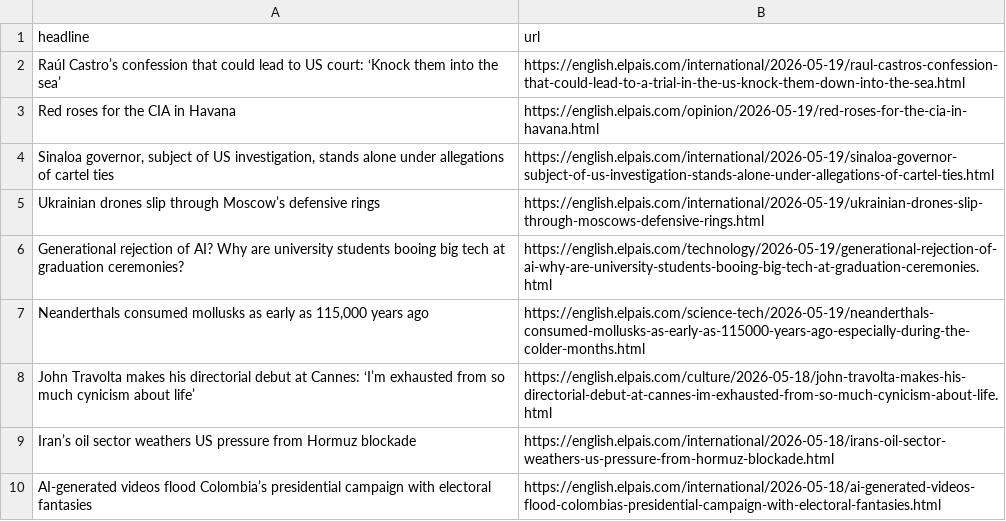
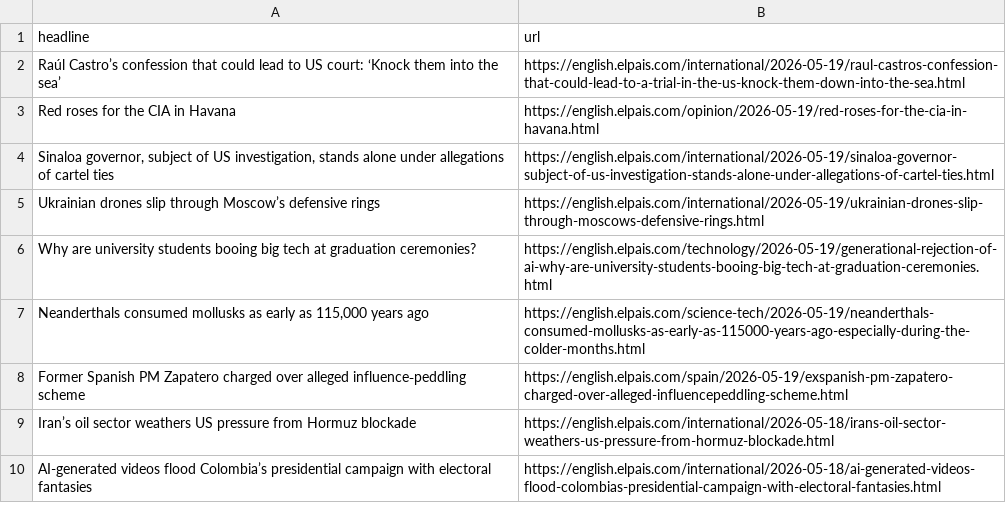
Before and after one commit to JSorrell99/el-pais-autoscraper, a CSV file: headlines.csv, drawn as a sheet; only a part is shown.

```diff
--- a/headlines.csv
+++ b/headlines.csv
@@ -5,5 +5,5 @@ Red roses for the CIA in Havana,https://english.elpais.com/opinion/2026-05-19/re
 Ukrainian drones slip through Moscow’s defensive rings,https://english.elpais.com/international/2026-05-19/ukrainian-drones-slip-through-moscows-defensive-rings.html
-Generational rejection of AI? Why are university students booing big tech at graduation ceremonies?,https://english.elpais.com/technology/2026-05-19/generational-rejection-of-ai-why-are-university-students-booing-big-tech-at-graduation-ceremonies.html
+Why are university students booing big tech at graduation ceremonies?,https://english.elpais.com/technology/2026-05-19/generational-rejection-of-ai-why-are-university-students-booing-big-tech-at-graduation-ceremonies.html
 "Neanderthals consumed mollusks as early as 115,000 years ago",https://english.elpais.com/science-tech/2026-05-19/neanderthals-consumed-mollusks-as-early-as-115000-years-ago-especially-during-the-colder-months.html
-John Travolta makes his directorial debut at Cannes: ‘I’m exhausted from so much cynicism about life’,https://english.elpais.com/culture/2026-05-18/john-travolta-makes-his-directorial-debut-at-cannes-im-exhausted-from-so-much-cynicism-about-life.html
+Former Spanish PM Zapatero charged over alleged influence‑peddling scheme,https://english.elpais.com/spain/2026-05-19/exspanish-pm-zapatero-charged-over-alleged-influencepeddling-scheme.html
 Iran’s oil sector weathers US pressure from Hormuz blockade,https://english.elpais.com/international/2026-05-18/irans-oil-sector-weathers-us-pressure-from-hormuz-blockade.html
```
